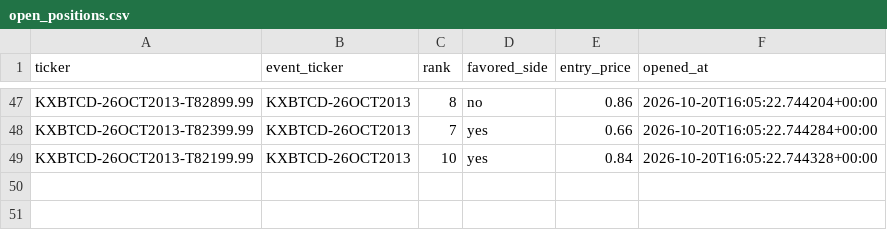
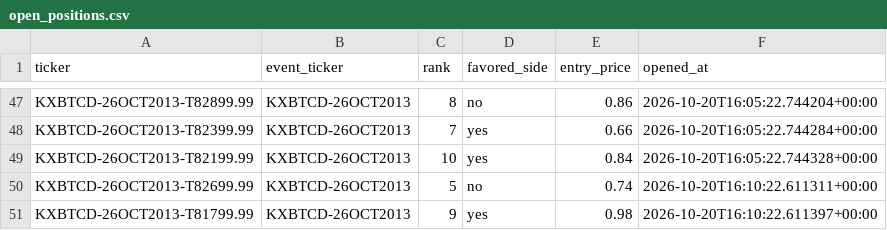
Before and after one commit to Prinxe-crypto/kxbtcd-midrank-bot, a CSV file: open_positions.csv, drawn as a sheet; only a part is shown, gaps mark what is left out.

```diff
--- a/open_positions.csv
+++ b/open_positions.csv
@@ -49 +49,3 @@ KXBTCD-26OCT2013-T82399.99,KXBTCD-26OCT2013,7,yes,0.66,2026-10-20T16:05:22.74428
 KXBTCD-26OCT2013-T82199.99,KXBTCD-26OCT2013,10,yes,0.84,2026-10-20T16:05:22.744328+00:00
+KXBTCD-26OCT2013-T82699.99,KXBTCD-26OCT2013,5,no,0.74,2026-10-20T16:10:22.611311+00:00
+KXBTCD-26OCT2013-T81799.99,KXBTCD-26OCT2013,9,yes,0.98,2026-10-20T16:10:22.611397+00:00
```
Also changed, not shown: 1 other file.
